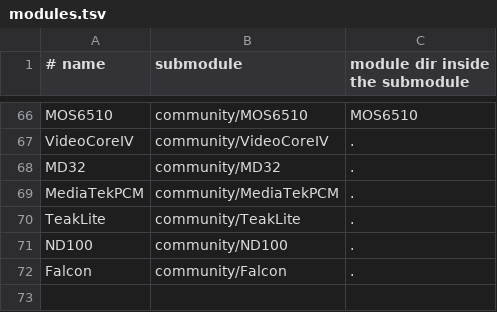
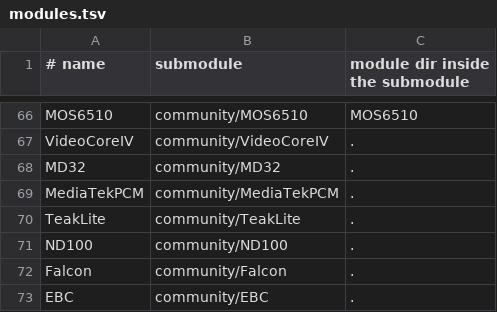
Before and after one commit to aleph-void/Ghidra-Rare, a TSV file: community/modules.tsv, drawn as a sheet; only a part is shown, gaps mark what is left out; the diff names each change by its address in the sheet, - before the commit and + after, or states it on an @@ line.

```diff
--- a/community/modules.tsv
+++ b/community/modules.tsv
+row 73: EBC | community/EBC | .
```
Also changed, not shown: 3 other files.
